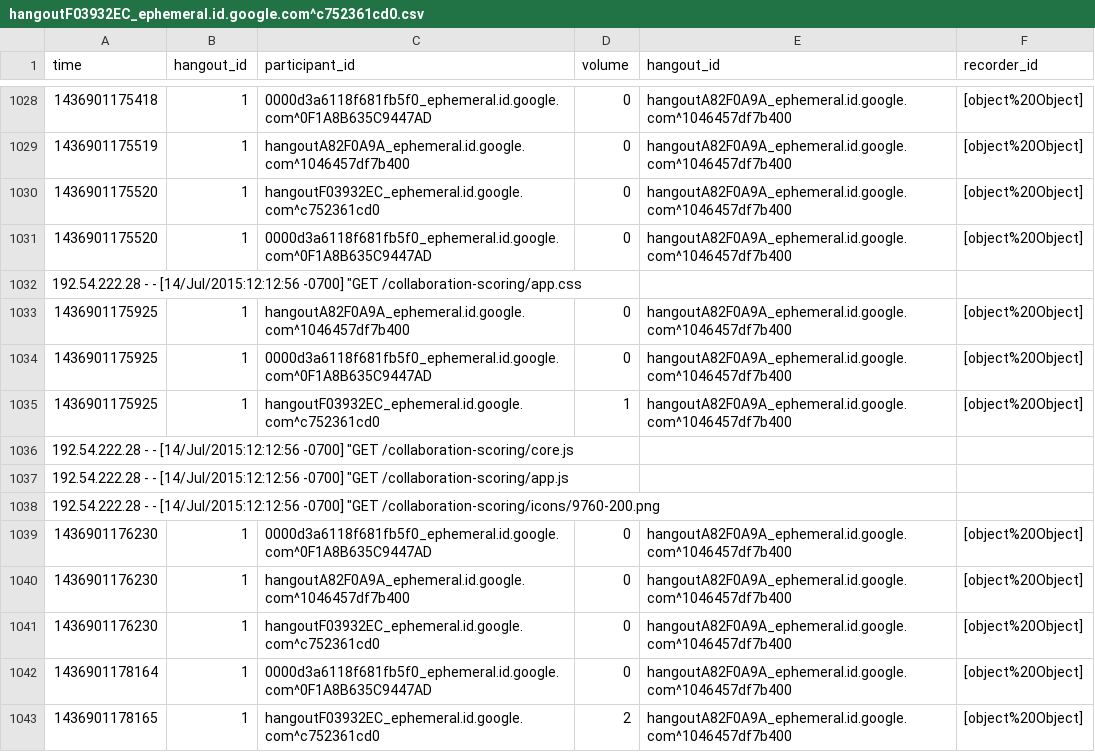
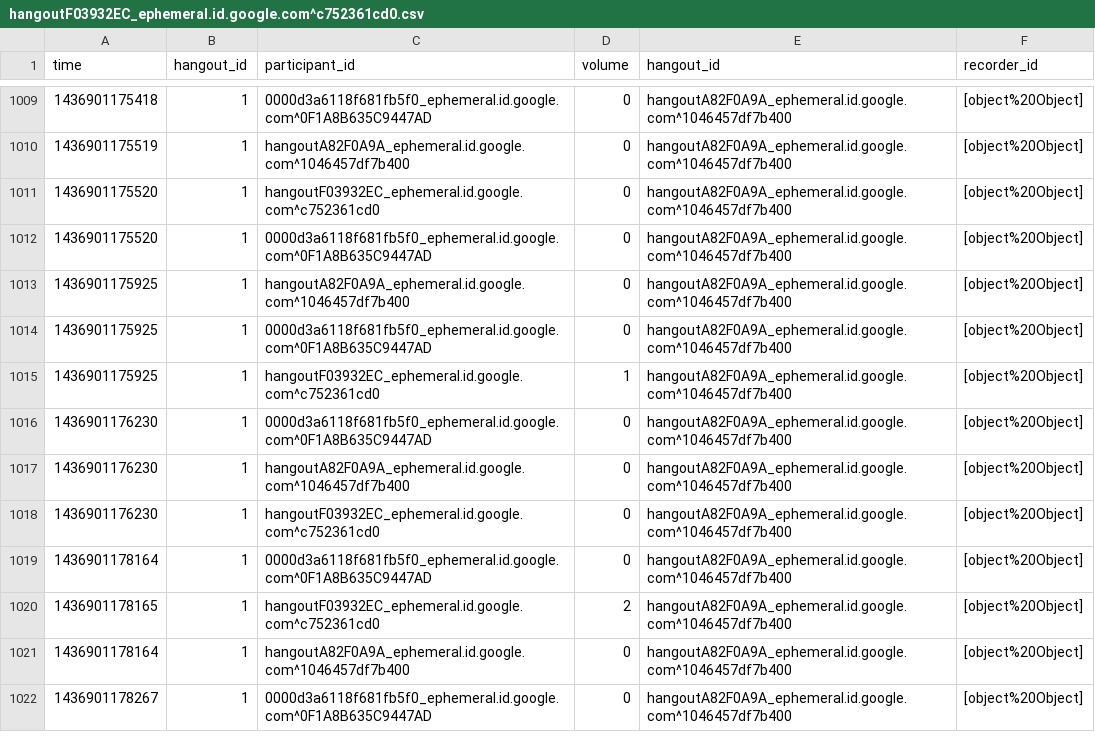
Before and after one commit to ConnectionScience/collaboration-scoring, a CSV file: data/hangoutF03932EC_ephemeral.id.google.com^c752361cd0.csv, drawn as a sheet; only a part is shown, gaps mark what is left out; the shorter side is filled out with more unchanged rows; the diff covers the shown part only; the diff names each change by its address in the sheet, - before the commit and + after, or states it on an @@ line.

```diff
--- a/data/hangoutF03932EC_ephemeral.id.google.com^c752361cd0.csv
+++ b/data/hangoutF03932EC_ephemeral.id.google.com^c752361cd0.csv
-row 1032: 192.54.222.28 - - [14/Jul/2015:12:12:56 -0700] "GET /collaboration-scoring/app.css
-row 1036: 192.54.222.28 - - [14/Jul/2015:12:12:56 -0700] "GET /collaboration-scoring/core.js
-row 1037: 192.54.222.28 - - [14/Jul/2015:12:12:56 -0700] "GET /collaboration-scoring/app.js
-row 1038: 192.54.222.28 - - [14/Jul/2015:12:12:56 -0700] "GET /collaboration-scoring/icons/9760-200.png
```
Also changed, not shown: 19 removed rows elsewhere in this file.
